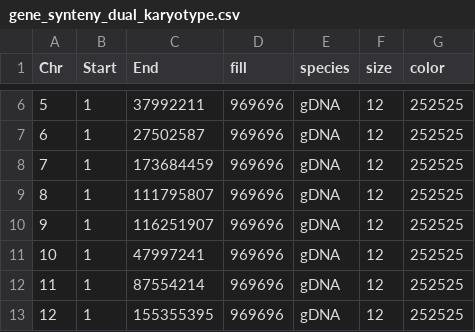
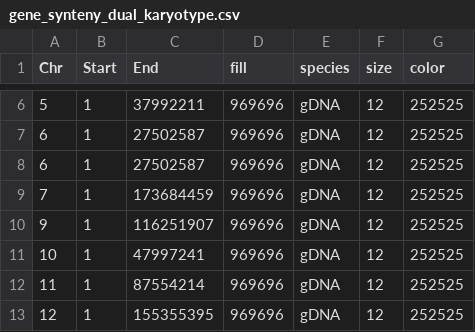
Before and after one commit to balintbiro/Oryctolagus_cuniculus_numts, a CSV file: results/gene_synteny_dual_karyotype.csv, drawn as a sheet; only a part is shown, gaps mark what is left out; removed rows and columns are numbered as before the commit, all else as after; the diff names each change by its address in the sheet, - before the commit and + after, or states it on an @@ line.

```diff
--- a/results/gene_synteny_dual_karyotype.csv
+++ b/results/gene_synteny_dual_karyotype.csv
+row 8: 6 | 1 | 27502587 | 969696 | gDNA | 12 | 252525
-row 9: 8 | 1 | 111795807 | 969696 | gDNA | 12 | 252525
```
Also changed, not shown: results/gene_synteny_dual_synteny.csv, results/scaffold_synteny_dual_karyotype.csv, 7 other files.
